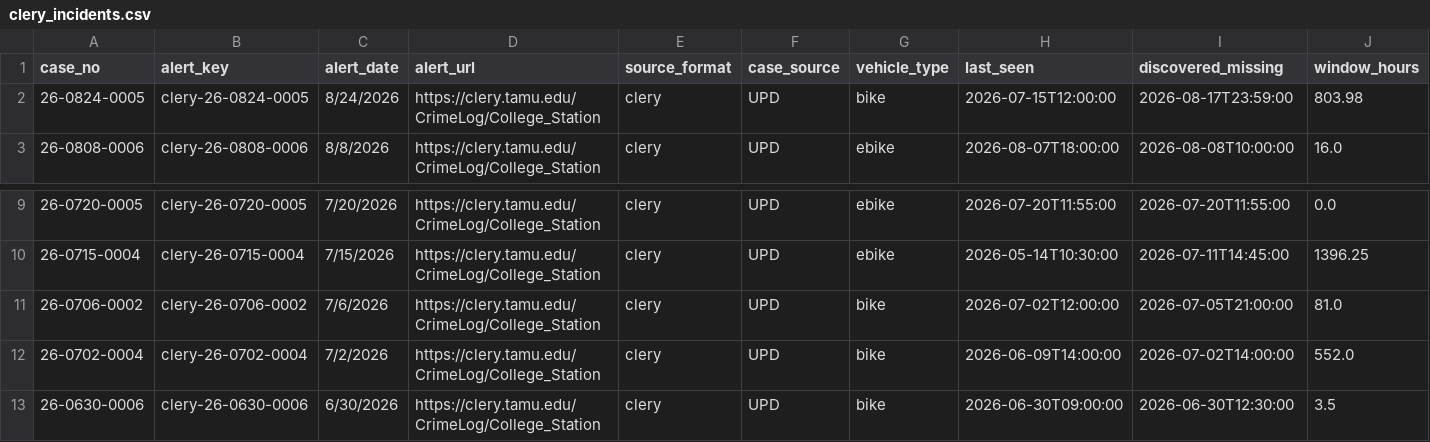
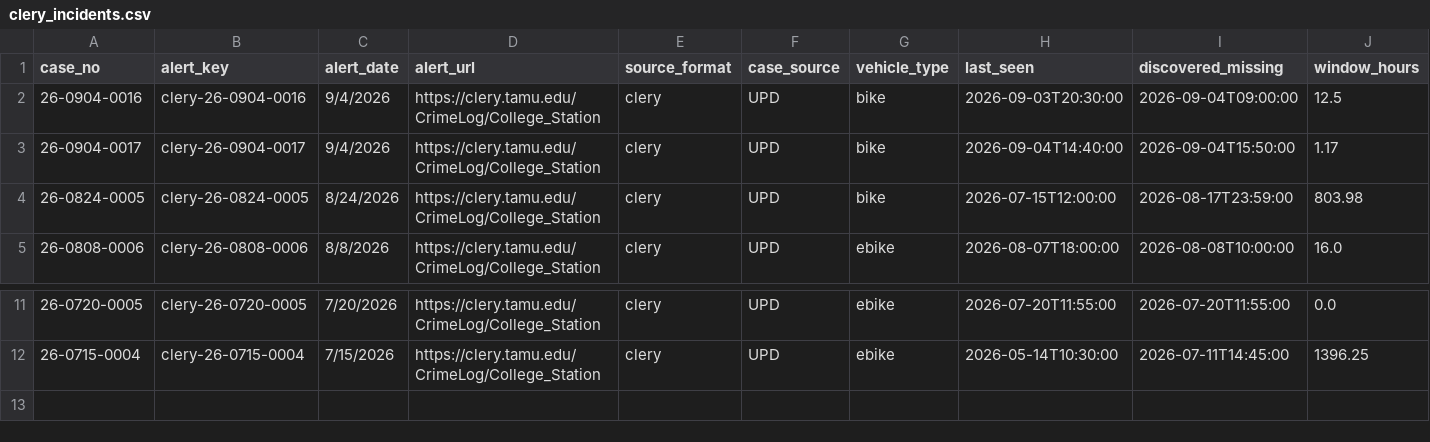
Before and after one commit to Prat-yush/tamu-bike-theft-tracker, a CSV file: pipeline/clery_incidents.csv, drawn as a sheet; only a part is shown, gaps mark what is left out; removed rows and columns are numbered as before the commit, all else as after; rows hold the shown columns only; the diff names each change by its address in the sheet, - before the commit and + after, or states it on an @@ line.

```diff
--- a/pipeline/clery_incidents.csv
+++ b/pipeline/clery_incidents.csv
+row 2: 26-0904-0016 | clery-26-0904-0016 | 9/4/2026 | https://clery.tamu.edu/CrimeLog/College_Station | clery | UPD | bike | 2026-09-03T20:30:00 | 2026-09-04T09:00:00 | 12.5
+row 3: 26-0904-0017 | clery-26-0904-0017 | 9/4/2026 | https://clery.tamu.edu/CrimeLog/College_Station | clery | UPD | bike | 2026-09-04T14:40:00 | 2026-09-04T15:50:00 | 1.17
-row 11: 26-0706-0002 | clery-26-0706-0002 | 7/6/2026 | https://clery.tamu.edu/CrimeLog/College_Station | clery | UPD | bike | 2026-07-02T12:00:00 | 2026-07-05T21:00:00 | 81.0
-row 12: 26-0702-0004 | clery-26-0702-0004 | 7/2/2026 | https://clery.tamu.edu/CrimeLog/College_Station | clery | UPD | bike | 2026-06-09T14:00:00 | 2026-07-02T14:00:00 | 552.0
-row 13: 26-0630-0006 | clery-26-0630-0006 | 6/30/2026 | https://clery.tamu.edu/CrimeLog/College_Station | clery | UPD | bike | 2026-06-30T09:00:00 | 2026-06-30T12:30:00 | 3.5
```
Also changed, not shown: pipeline/incidents_merged.csv, pipeline/incidents_zoned.csv, 1 other file.
